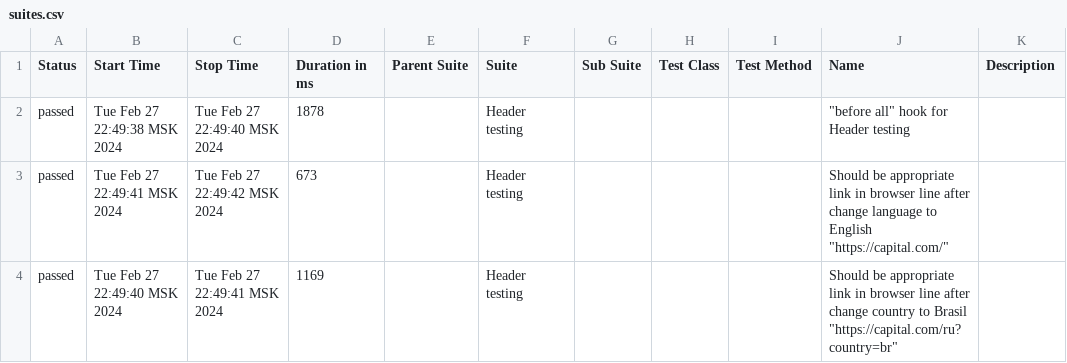
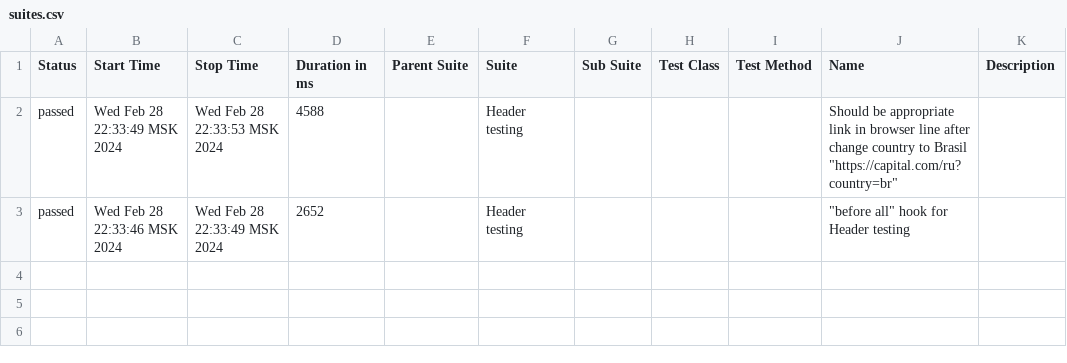
Before and after one commit to Jozefmvm/TestingCapitalCom, a CSV file: allure-report/data/suites.csv, drawn as a sheet.

```diff
--- a/allure-report/data/suites.csv
+++ b/allure-report/data/suites.csv
@@ -1,4 +1,3 @@
 "Status","Start Time","Stop Time","Duration in ms","Parent Suite","Suite","Sub Suite","Test Class","Test Method","Name","Description"
-"passed","Tue Feb 27 22:49:38 MSK 2024","Tue Feb 27 22:49:40 MSK 2024","1878","","Header testing","","","","""before all"" hook for Header testing",""
-"passed","Tue Feb 27 22:49:41 MSK 2024","Tue Feb 27 22:49:42 MSK 2024","673","","Header testing","","","","Should be appropriate link in browser line after change language to English ""https://capital.com/""",""
-"passed","Tue Feb 27 22:49:40 MSK 2024","Tue Feb 27 22:49:41 MSK 2024","1169","","Header testing","","","","Should be appropriate link in browser line after change country to Brasil ""https://capital.com/ru?country=br""",""
+"passed","Wed Feb 28 22:33:49 MSK 2024","Wed Feb 28 22:33:53 MSK 2024","4588","","Header testing","","","","Should be appropriate link in browser line after change country to Brasil ""https://capital.com/ru?country=br""",""
+"passed","Wed Feb 28 22:33:46 MSK 2024","Wed Feb 28 22:33:49 MSK 2024","2652","","Header testing","","","","""before all"" hook for Header testing",""
```
Also changed, not shown: 35 other files.
